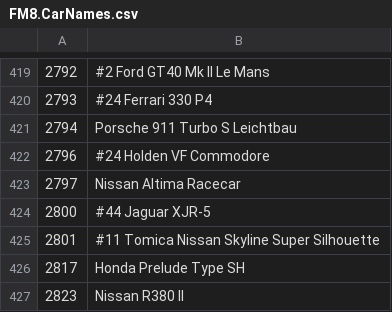
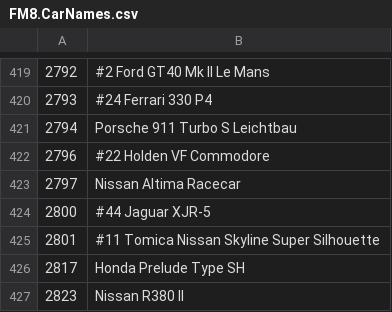
Before and after one commit to Forzurda/ForzaMotorsport2023CarIDs, a CSV file: FM8.CarNames.csv, drawn as a sheet; only a part is shown, gaps mark what is left out.

Commit message:
Update FM8.CarNames.csv
fixed #22 Holden VF Commodore (was 24)

```diff
--- a/FM8.CarNames.csv
+++ b/FM8.CarNames.csv
@@ -421,3 +421,3 @@
 2794	Porsche 911 Turbo S Leichtbau
-2796	#24 Holden VF Commodore
+2796	#22 Holden VF Commodore
 2797	Nissan Altima Racecar
```
